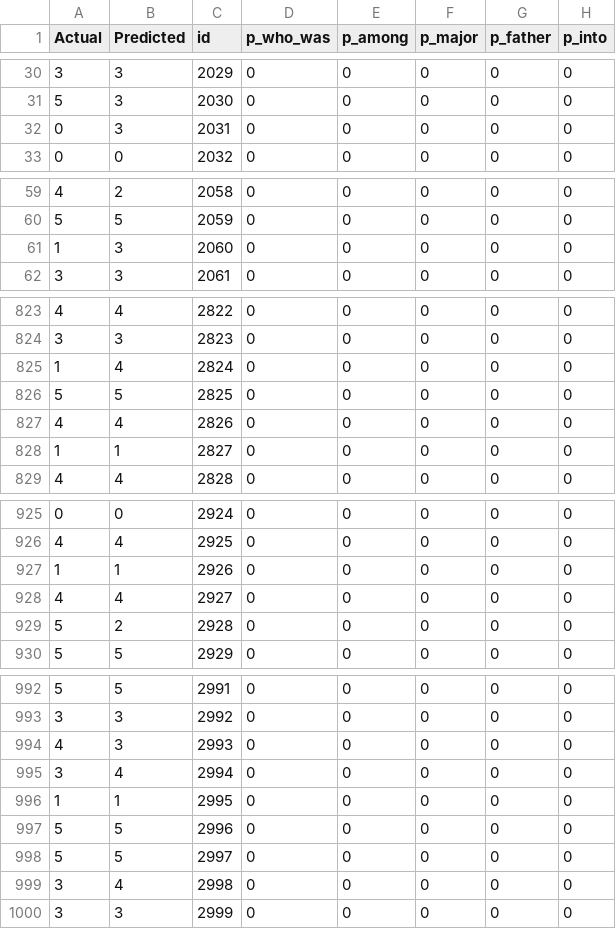
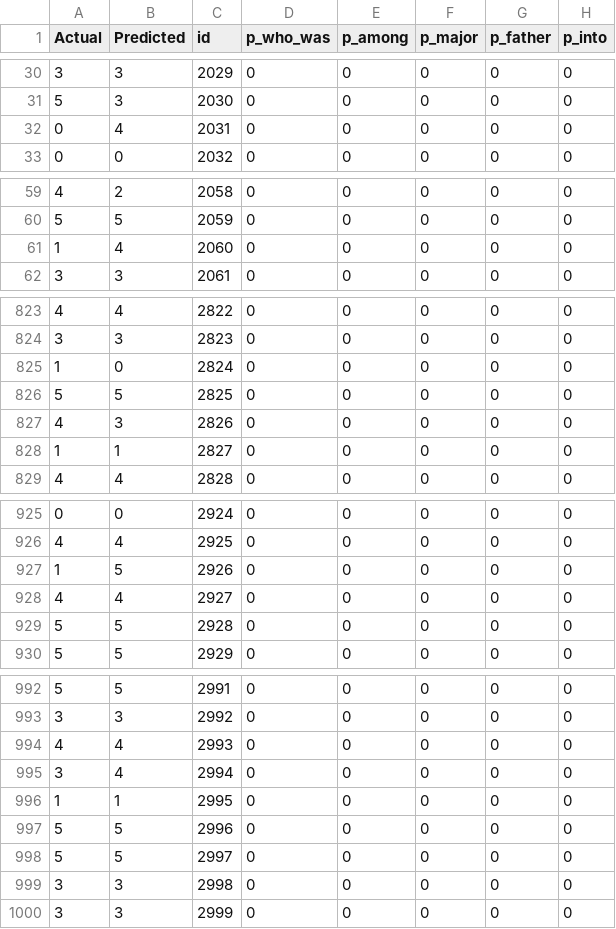
Before and after one commit to adithyabhatp2/Kaggle_Qlearn_TextClassification, a CSV file: v3/test_preds.csv, drawn as a sheet; only a part is shown, gaps mark what is left out; the diff covers the shown part only; the diff names each change by its address in the sheet, - before the commit and + after, or states it on an @@ line.

```diff
--- a/v3/test_preds.csv
+++ b/v3/test_preds.csv
-B32 (Predicted): 3
+B32 (Predicted): 4
-B61 (Predicted): 3
+B61 (Predicted): 4
-B825 (Predicted): 4
+B825 (Predicted): 0
-B827 (Predicted): 4
+B827 (Predicted): 3
-B927 (Predicted): 1
+B927 (Predicted): 5
-B929 (Predicted): 2
+B929 (Predicted): 5
-B994 (Predicted): 3
+B994 (Predicted): 4
-B999 (Predicted): 4
+B999 (Predicted): 3
```
Also changed, not shown: 33 edited cells elsewhere in this file, v3/train_preds.csv, 5 other files.
